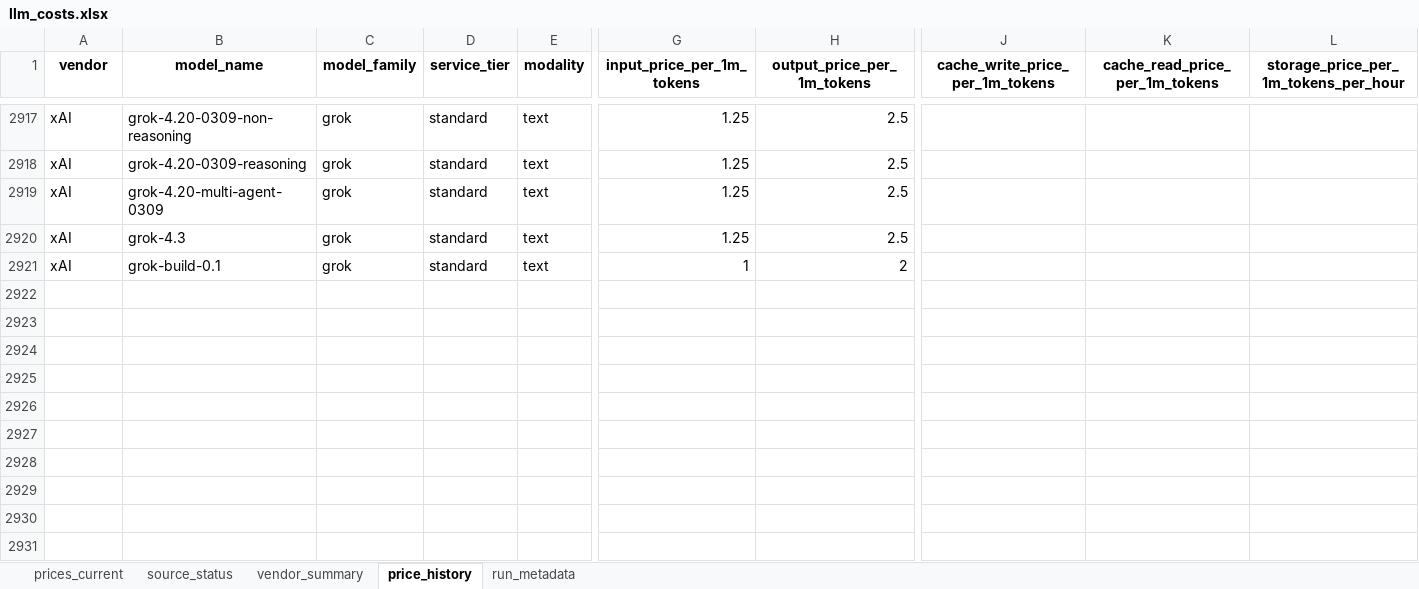
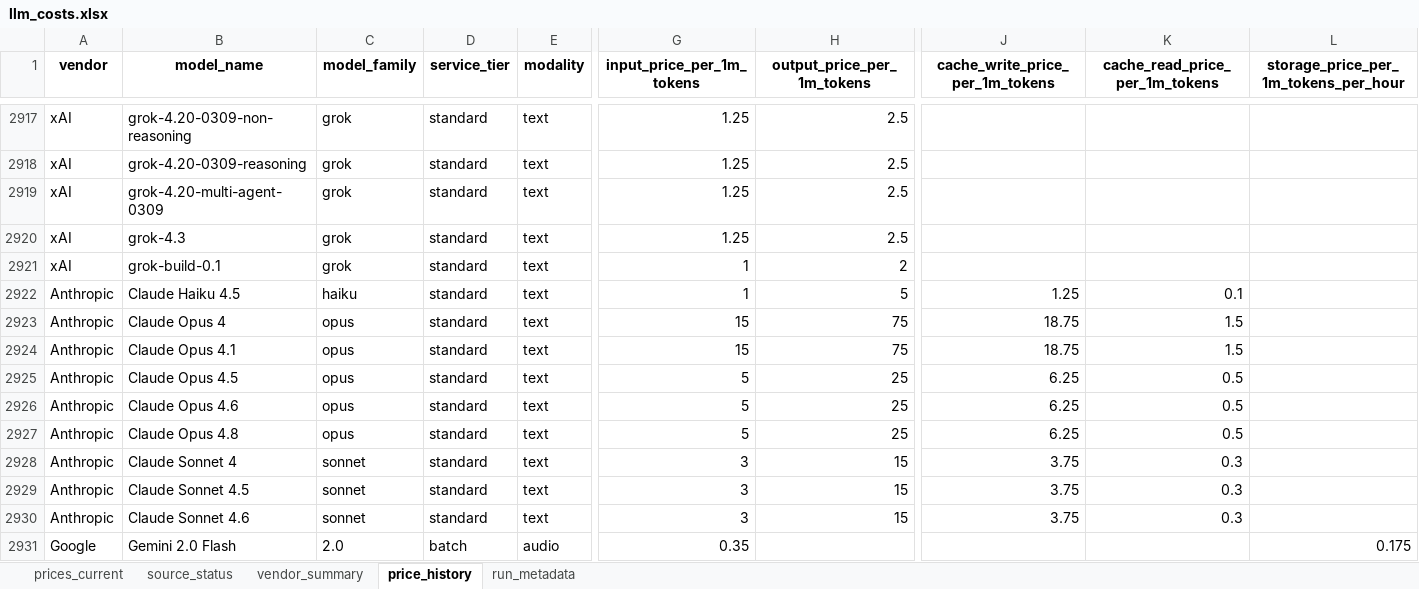
Before and after one commit to SandeepRDiddi/cost_api_llms, an Excel workbook: data/llm_costs.xlsx, sheet price_history, drawn as a sheet; only a part is shown, gaps mark what is left out; values as stored, in another font and other column widths than the file's, no borders; rows hold the shown columns only; the diff covers the shown part only; the diff names each change by its address in the sheet, - before the commit and + after, or states it on an @@ line.

```diff
--- a/data/llm_costs.xlsx (sheet price_history)
+++ b/data/llm_costs.xlsx (sheet price_history)
+row 2922: Anthropic | Claude Haiku 4.5 | haiku | standard | text | 1 | 5 | 1.25 | 0.1
+row 2923: Anthropic | Claude Opus 4 | opus | standard | text | 15 | 75 | 18.75 | 1.5
+row 2924: Anthropic | Claude Opus 4.1 | opus | standard | text | 15 | 75 | 18.75 | 1.5
+row 2925: Anthropic | Claude Opus 4.5 | opus | standard | text | 5 | 25 | 6.25 | 0.5
+row 2926: Anthropic | Claude Opus 4.6 | opus | standard | text | 5 | 25 | 6.25 | 0.5
+row 2927: Anthropic | Claude Opus 4.8 | opus | standard | text | 5 | 25 | 6.25 | 0.5
+row 2928: Anthropic | Claude Sonnet 4 | sonnet | standard | text | 3 | 15 | 3.75 | 0.3
+row 2929: Anthropic | Claude Sonnet 4.5 | sonnet | standard | text | 3 | 15 | 3.75 | 0.3
+row 2930: Anthropic | Claude Sonnet 4.6 | sonnet | standard | text | 3 | 15 | 3.75 | 0.3
+row 2931: Google | Gemini 2.0 Flash | 2.0 | batch | audio | 0.35 |  |  |  | 0.175
```
Also changed, not shown: 104 added rows elsewhere in this sheet, sheet prices_current, sheet source_status, sheet run_metadata.
